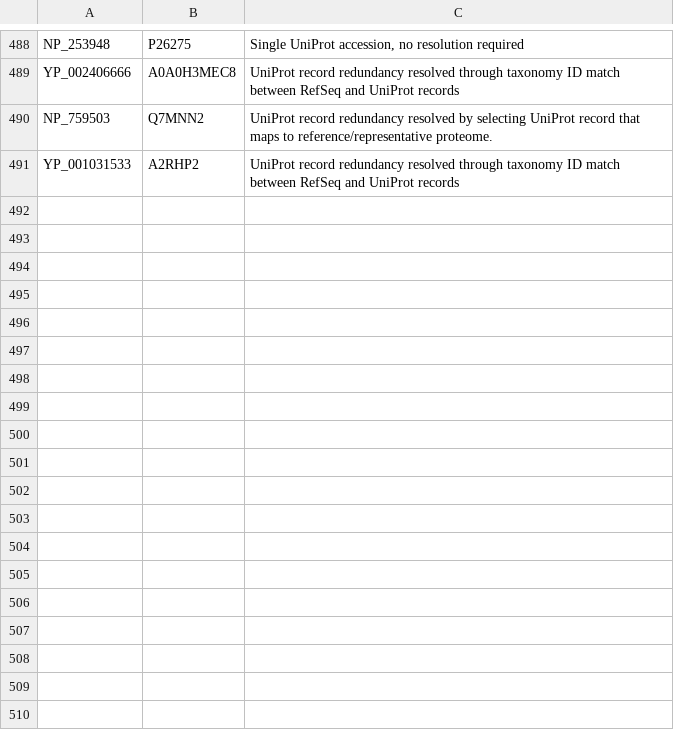
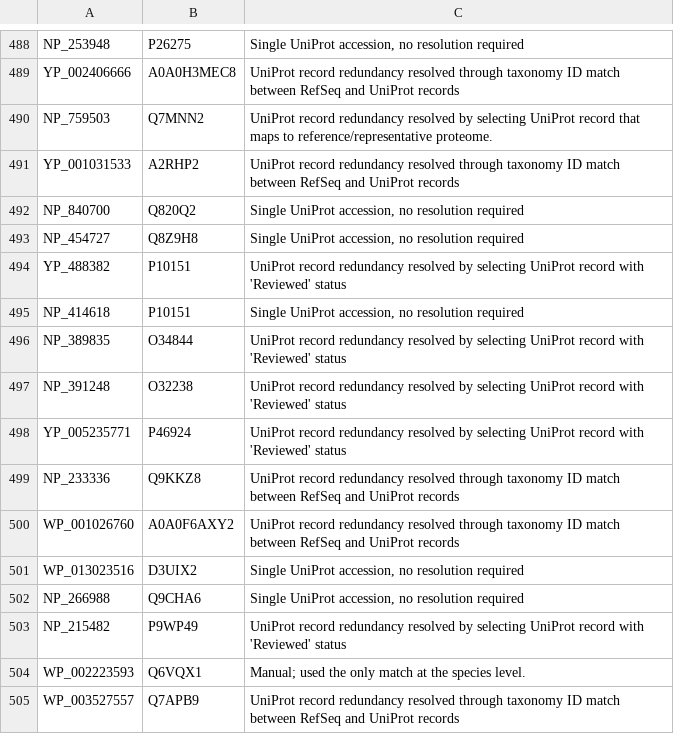
Before and after one commit to ErillLab/collectf, a CSV file: scripts/uniprot_migration/data/resolved_refseq_to_uniprot.csv, drawn as a sheet; only a part is shown, gaps mark what is left out; the diff names each change by its address in the sheet, - before the commit and + after, or states it on an @@ line.

Commit message:
Manually update Refseq -> UniProt mapping

```diff
--- a/scripts/uniprot_migration/data/resolved_refseq_to_uniprot.csv
+++ b/scripts/uniprot_migration/data/resolved_refseq_to_uniprot.csv
+row 492: NP_840700 | Q820Q2 | Single UniProt accession, no resolution required
+row 493: NP_454727 | Q8Z9H8 | Single UniProt accession, no resolution required
+row 494: YP_488382 | P10151 | UniProt record redundancy resolved by selecting UniProt record with 'Reviewed' status
+row 495: NP_414618 | P10151 | Single UniProt accession, no resolution required
+row 496: NP_389835 | O34844 | UniProt record redundancy resolved by selecting UniProt record with 'Reviewed' status
+row 497: NP_391248 | O32238 | UniProt record redundancy resolved by selecting UniProt record with 'Reviewed' status
+row 498: YP_005235771 | P46924 | UniProt record redundancy resolved by selecting UniProt record with 'Reviewed' status
+row 499: NP_233336 | Q9KKZ8 | UniProt record redundancy resolved through taxonomy ID match between RefSeq and UniProt records
+row 500: WP_001026760 | A0A0F6AXY2 | UniProt record redundancy resolved through taxonomy ID match between RefSeq and UniProt records
+row 501: WP_013023516 | D3UIX2 | Single UniProt accession, no resolution required
+row 502: NP_266988 | Q9CHA6 | Single UniProt accession, no resolution required
+row 503: NP_215482 | P9WP49 | UniProt record redundancy resolved by selecting UniProt record with 'Reviewed' status
+row 504: WP_002223593 | Q6VQX1 | Manual; used the only match at the species level.
+row 505: WP_003527557 | Q7APB9 | UniProt record redundancy resolved through taxonomy ID match between RefSeq and UniProt records
```
